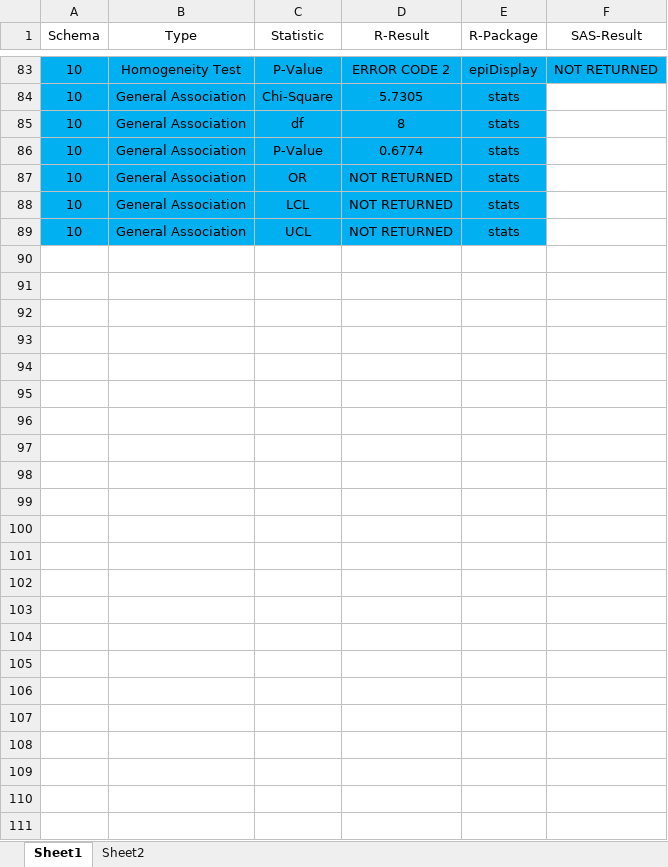
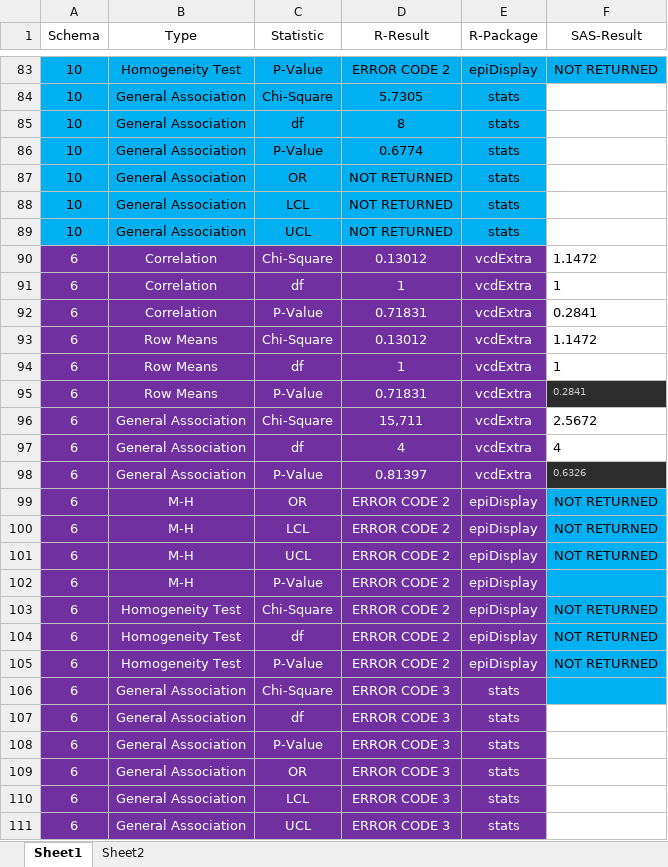
Before and after one commit to phuse-org/CSRMLW, an Excel workbook: cmh/Docu/interim_update/cmhsummary.xlsx, sheet Sheet1, drawn as a sheet; only a part is shown, gaps mark what is left out; values as stored, in another font and other column widths than the file's, no borders; the diff names each change by its address in the sheet, - before the commit and + after, or states it on an @@ line.

Commit message:
docu continued

```diff
--- a/cmh/Docu/interim_update/cmhsummary.xlsx (sheet Sheet1)
+++ b/cmh/Docu/interim_update/cmhsummary.xlsx (sheet Sheet1)
+row 90: 6 | Correlation | Chi-Square | 0.13012 | vcdExtra | 1.1472
+row 91: 6 | Correlation | df | 1 | vcdExtra | 1
+row 92: 6 | Correlation | P-Value | 0.71831 | vcdExtra | 0.2841
+row 93: 6 | Row Means | Chi-Square | 0.13012 | vcdExtra | 1.1472
+row 94: 6 | Row Means | df | 1 | vcdExtra | 1
+row 95: 6 | Row Means | P-Value | 0.71831 | vcdExtra | 0.2841
+row 96: 6 | General Association | Chi-Square | 15,711 | vcdExtra | 2.5672
+row 97: 6 | General Association | df | 4 | vcdExtra | 4
+row 98: 6 | General Association | P-Value | 0.81397 | vcdExtra | 0.6326
+row 99: 6 | M-H | OR | ERROR CODE 2 | epiDisplay | NOT RETURNED
+row 100: 6 | M-H | LCL | ERROR CODE 2 | epiDisplay | NOT RETURNED
+row 101: 6 | M-H | UCL | ERROR CODE 2 | epiDisplay | NOT RETURNED
+row 102: 6 | M-H | P-Value | ERROR CODE 2 | epiDisplay
+row 103: 6 | Homogeneity Test | Chi-Square | ERROR CODE 2 | epiDisplay | NOT RETURNED
+row 104: 6 | Homogeneity Test | df | ERROR CODE 2 | epiDisplay | NOT RETURNED
+row 105: 6 | Homogeneity Test | P-Value | ERROR CODE 2 | epiDisplay | NOT RETURNED
+row 106: 6 | General Association | Chi-Square | ERROR CODE 3 | stats
+row 107: 6 | General Association | df | ERROR CODE 3 | stats
+row 108: 6 | General Association | P-Value | ERROR CODE 3 | stats
+row 109: 6 | General Association | OR | ERROR CODE 3 | stats
+row 110: 6 | General Association | LCL | ERROR CODE 3 | stats
+row 111: 6 | General Association | UCL | ERROR CODE 3 | stats
```
Also changed, not shown: 7 other files.
